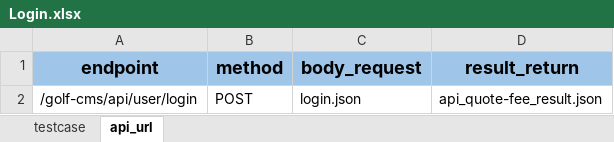
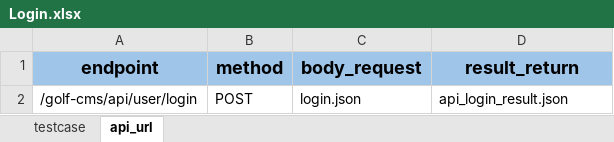
Before and after one commit to PhuongXinhGai/CARO_CMS_AUTO_API_STG, an Excel workbook: src/main/resources/input_excel_file/Login.xlsx, sheet api_url, drawn as a sheet; values as stored, in another font and other column widths than the file's, no borders; the diff names each change by its address in the sheet, - before the commit and + after, or states it on an @@ line.

```diff
--- a/src/main/resources/input_excel_file/Login.xlsx (sheet api_url)
+++ b/src/main/resources/input_excel_file/Login.xlsx (sheet api_url)
-D2 (result_return): api_quote-fee_result.json
+D2 (result_return): api_login_result.json
```
Also changed, not shown: sheet testcase, 11 other files.
